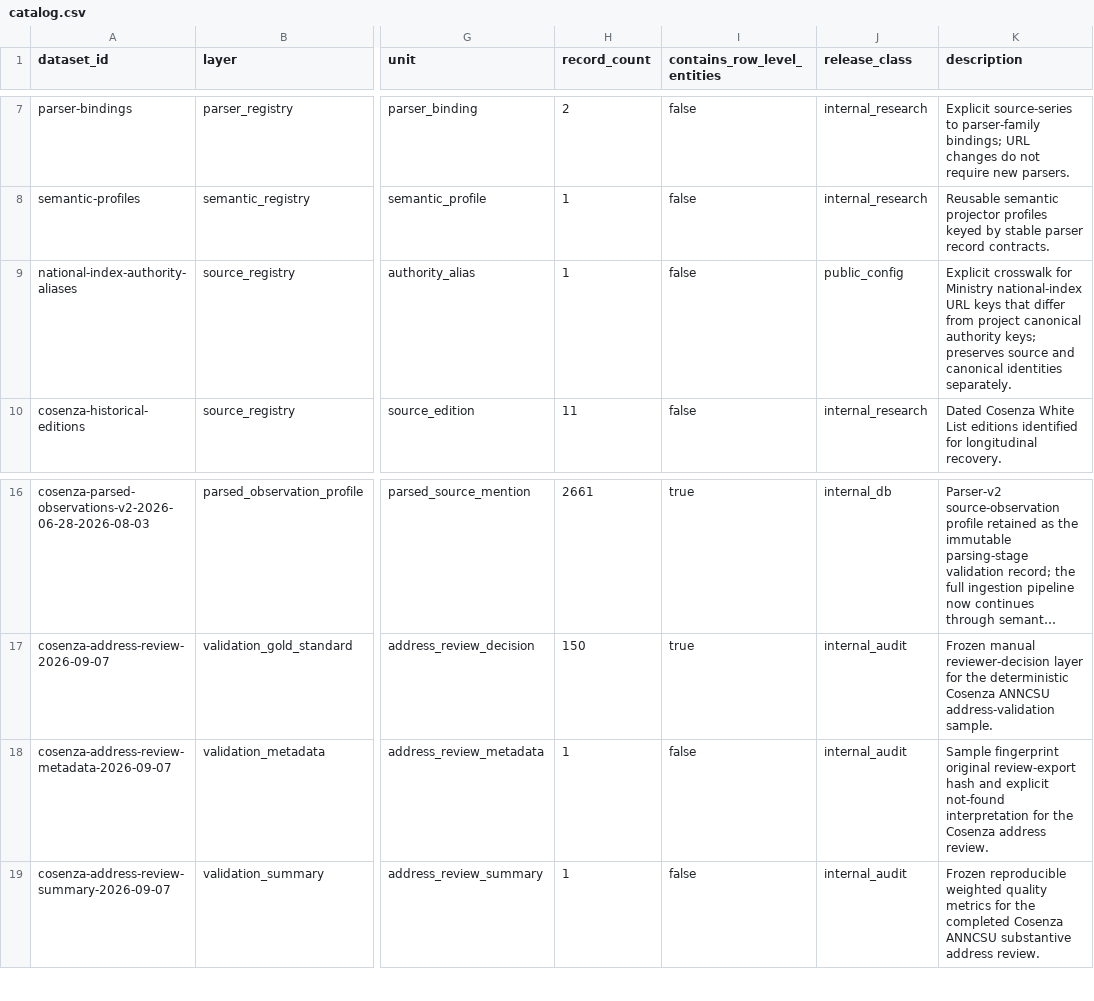
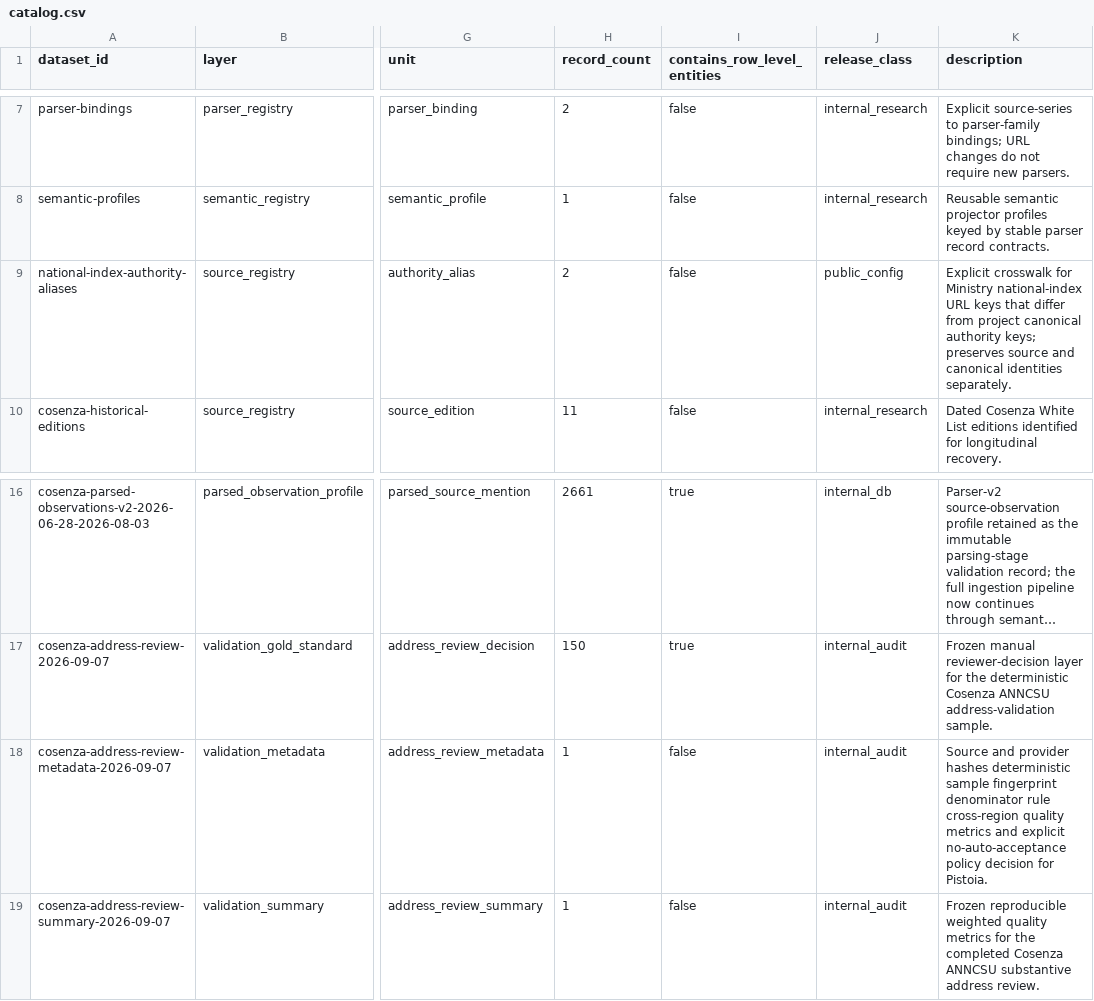
Before and after one commit to colazeta/italian-anti-mafia-whitelist, a CSV file: data/catalog.csv, drawn as a sheet; only a part is shown, gaps mark what is left out; long unchanged cells end in …; the diff names each change by its address in the sheet, - before the commit and + after, or states it on an @@ line.

Commit message:
Keep alias catalogue count in sync

```diff
--- a/data/catalog.csv
+++ b/data/catalog.csv
-H9 (record_count): 1
+H9 (record_count): 2
-K18 (description): Sample fingerprint original review-export hash and explicit not-found interpretation for the Cosenza address review.
+K18 (description): Source and provider hashes deterministic sample fingerprint denominator rule cross-region quality metrics and explicit no-auto-acceptance policy decision for Pistoia.
```
